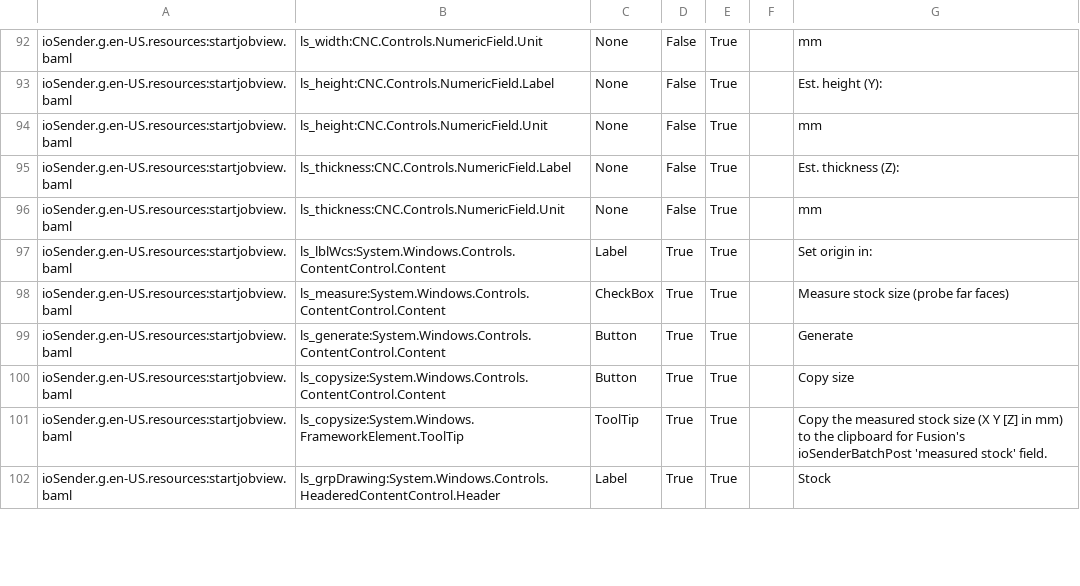
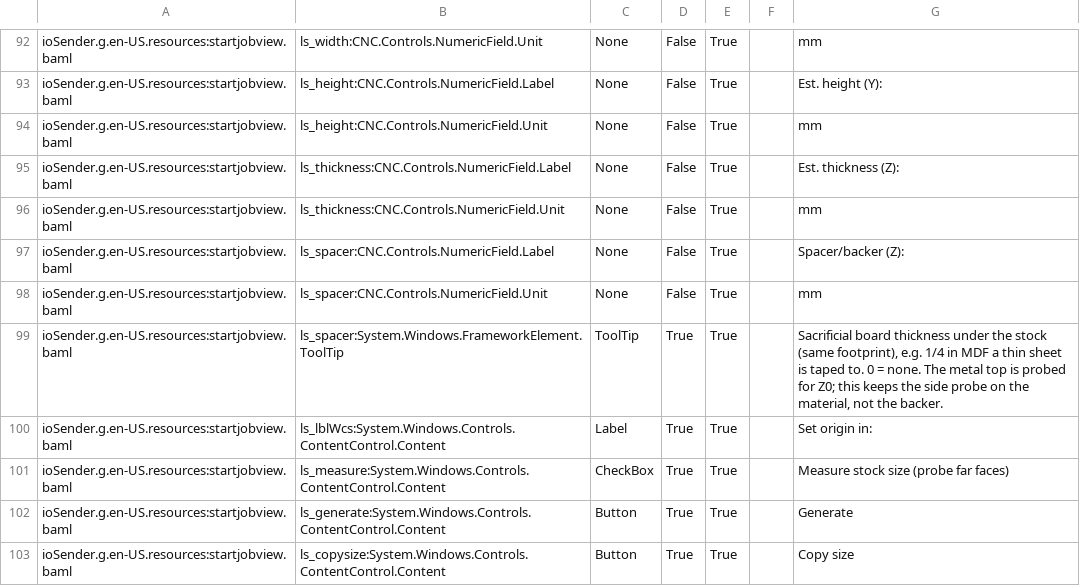
Before and after one commit to ioSenderV2/ioSender, a CSV file: Locale/de-DE/csv/ioSender.resources.de-DE.csv, drawn as a sheet; only a part is shown, gaps mark what is left out; the shorter side is filled out with more unchanged rows; the diff names each change by its address in the sheet, - before the commit and + after, or states it on an @@ line.

```diff
--- a/Locale/de-DE/csv/ioSender.resources.de-DE.csv
+++ b/Locale/de-DE/csv/ioSender.resources.de-DE.csv
+row 97: ioSender.g.en-US.resources:startjobview.baml | ls_spacer:CNC.Controls.NumericField.Label | None | False | True |  | Spacer/backer (Z):
+row 98: ioSender.g.en-US.resources:startjobview.baml | ls_spacer:CNC.Controls.NumericField.Unit | None | False | True |  | mm
+row 99: ioSender.g.en-US.resources:startjobview.baml | ls_spacer:System.Windows.FrameworkElement.ToolTip | ToolTip | True | True |  | Sacrificial board thickness under the stock (same footprint), e.g. 1/4 in MDF a thin sheet is taped to. 0 = none. The metal top is probed for Z0; this keeps the side probe on the material, not the backer.
```
Also changed, not shown: Locale/en-US/csv/ioSender.resources.en-US.csv, Locale/hu-HU/csv/ioSender.resources.hu-HU.csv, 8 other files.
